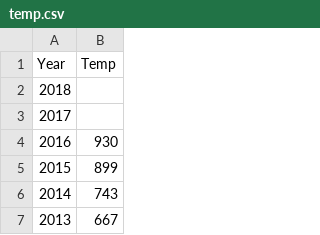
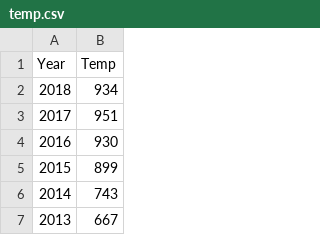
Before and after one commit to alextsiogas8/lctemp, a CSV file: temp.csv, drawn as a sheet; only a part is shown.

Commit message:
Update temp.csv

```diff
--- a/temp.csv
+++ b/temp.csv
@@ -1,4 +1,4 @@
 Year,Temp
-2018,
-2017,
+2018,934
+2017,951
 2016,930
```
